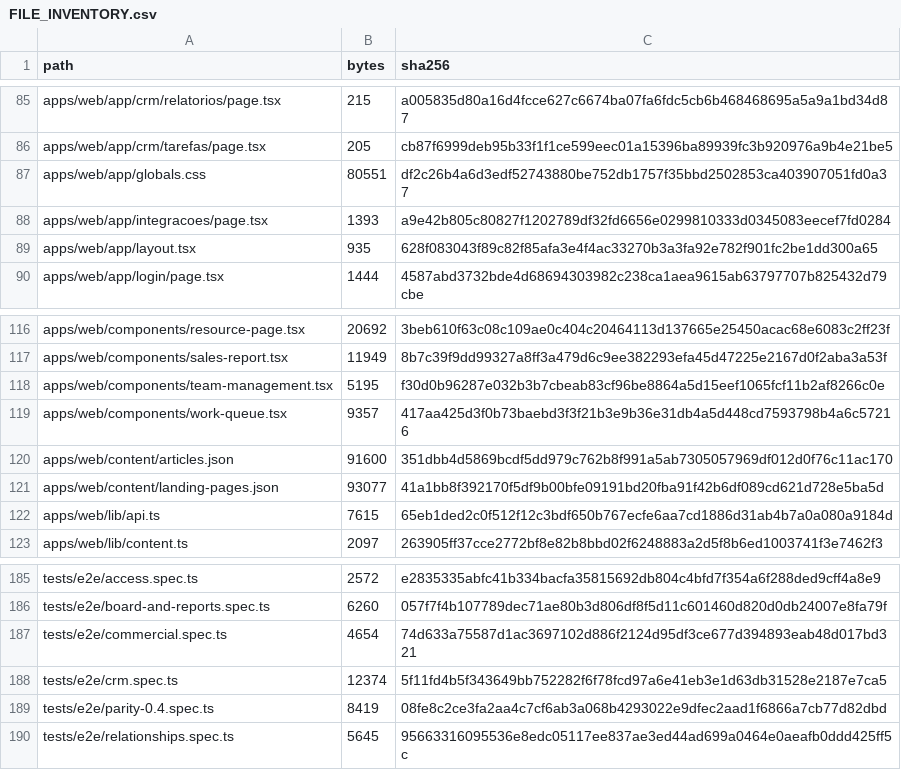
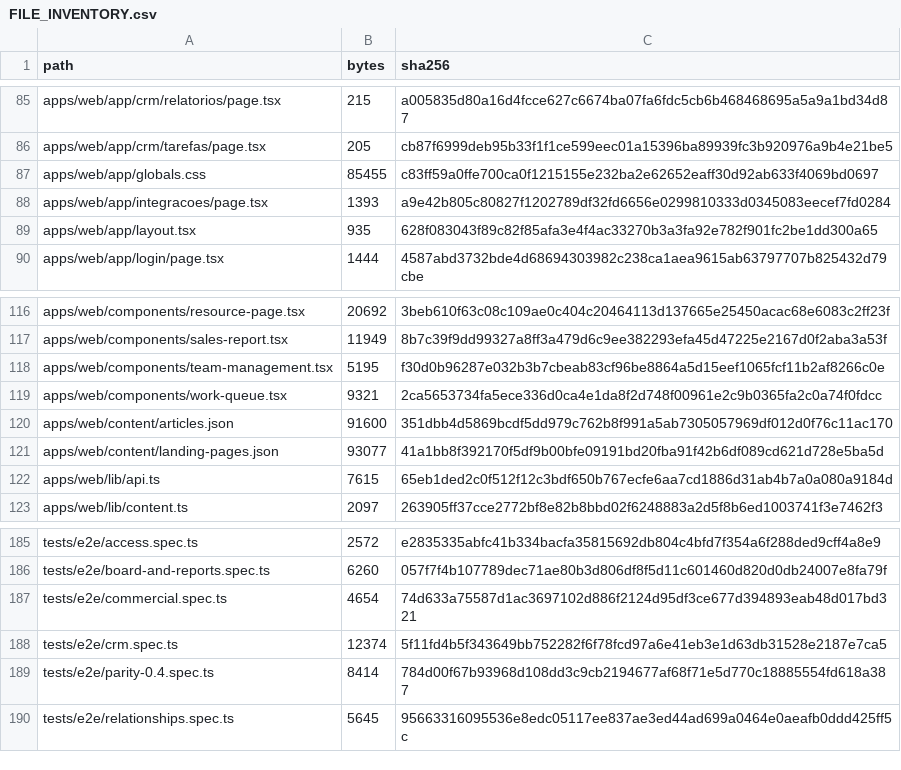
Before and after one commit to ShunWalChin/FATTechCRMPro, a CSV file: docs/FILE_INVENTORY.csv, drawn as a sheet; only a part is shown, gaps mark what is left out.

```diff
--- a/docs/FILE_INVENTORY.csv
+++ b/docs/FILE_INVENTORY.csv
@@ -86,3 +86,3 @@ apps/web/app/crm/relatorios/page.tsx,215,a005835d80a16d4fcce627c6674ba07fa6fdc5c
 apps/web/app/crm/tarefas/page.tsx,205,cb87f6999deb95b33f1f1ce599eec01a15396ba89939fc3b920976a9b4e21be5
-apps/web/app/globals.css,80551,df2c26b4a6d3edf52743880be752db1757f35bbd2502853ca403907051fd0a37
+apps/web/app/globals.css,85455,c83ff59a0ffe700ca0f1215155e232ba2e62652eaff30d92ab633f4069bd0697
 apps/web/app/integracoes/page.tsx,1393,a9e42b805c80827f1202789df32fd6656e0299810333d0345083eecef7fd0284
@@ -118,3 +118,3 @@ apps/web/components/sales-report.tsx,11949,8b7c39f9dd99327a8ff3a479d6c9ee382293e
 apps/web/components/team-management.tsx,5195,f30d0b96287e032b3b7cbeab83cf96be8864a5d15eef1065fcf11b2af8266c0e
-apps/web/components/work-queue.tsx,9357,417aa425d3f0b73baebd3f3f21b3e9b36e31db4a5d448cd7593798b4a6c57216
+apps/web/components/work-queue.tsx,9321,2ca5653734fa5ece336d0ca4e1da8f2d748f00961e2c9b0365fa2c0a74f0fdcc
 apps/web/content/articles.json,91600,351dbb4d5869bcdf5dd979c762b8f991a5ab7305057969df012d0f76c11ac170
@@ -188,3 +188,3 @@ tests/e2e/commercial.spec.ts,4654,74d633a75587d1ac3697102d886f2124d95df3ce677d39
 tests/e2e/crm.spec.ts,12374,5f11fd4b5f343649bb752282f6f78fcd97a6e41eb3e1d63db31528e2187e7ca5
-tests/e2e/parity-0.4.spec.ts,8419,08fe8c2ce3fa2aa4c7cf6ab3a068b4293022e9dfec2aad1f6866a7cb77d82dbd
+tests/e2e/parity-0.4.spec.ts,8414,784d00f67b93968d108dd3c9cb2194677af68f71e5d770c18885554fd618a387
 tests/e2e/relationships.spec.ts,5645,95663316095536e8edc05117ee837ae3ed44ad699a0464e0aeafb0ddd425ff5c
```
Also changed, not shown: 3 other files.
